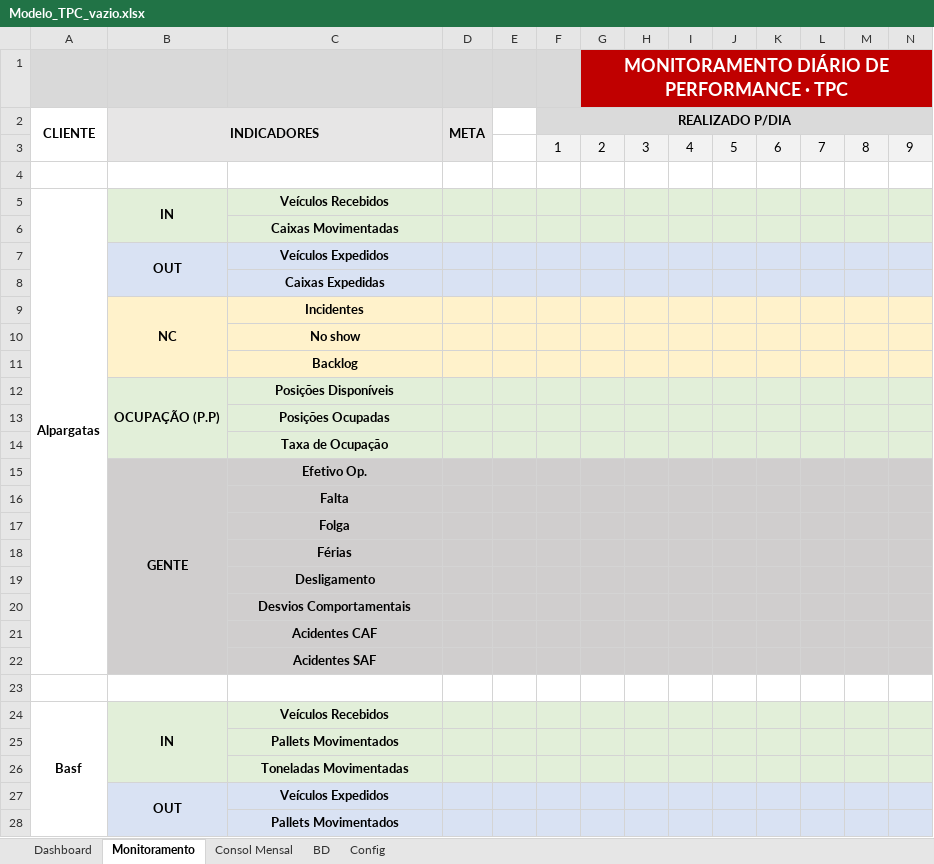
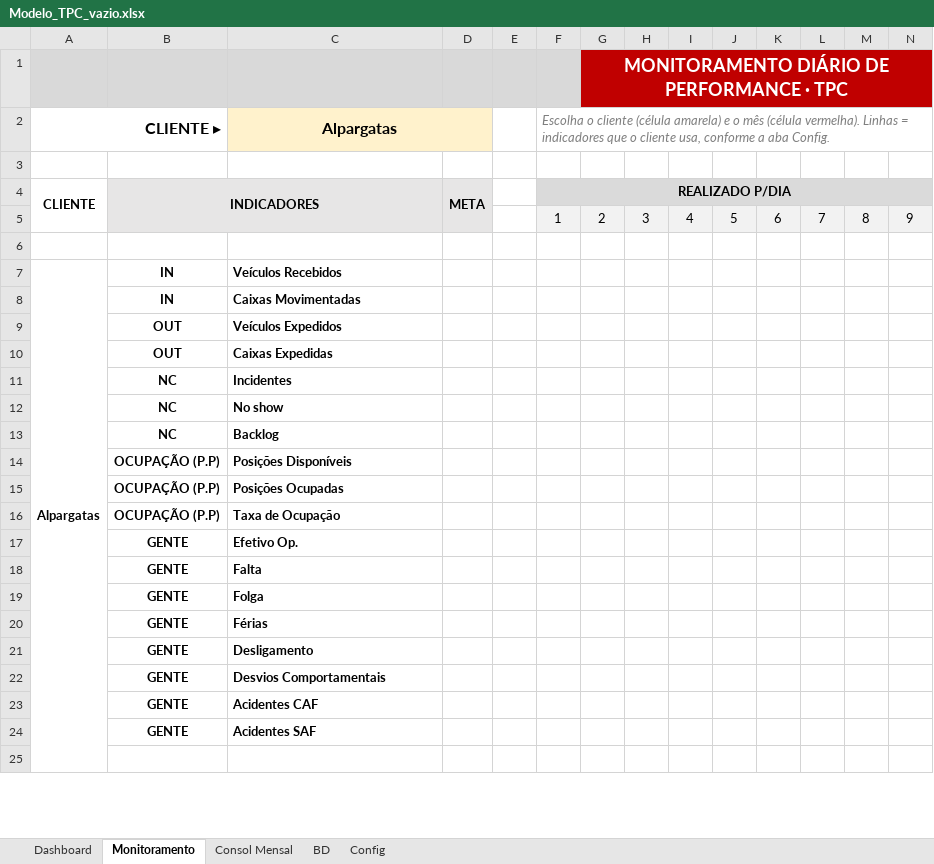
Before and after one commit to RDL-Tech-Solutions/excel, an Excel workbook: Modelo_TPC_vazio.xlsx, sheet Monitoramento, drawn as a sheet; only a part is shown; values as stored, in another font and other column widths than the file's, no borders; charts and pictures and conditional formats not drawn; removed rows and columns are numbered as before the commit, all else as after; rows hold the shown columns only; the diff covers the shown part only; the diff names each change by its address in the sheet, - before the commit and + after, or states it on an @@ line.

```diff
--- a/Modelo_TPC_vazio.xlsx (sheet Monitoramento)
+++ b/Modelo_TPC_vazio.xlsx (sheet Monitoramento)
+row 2: CLIENTE ▸ |  | Alpargatas |  |  | Escolha o cliente (célula amarela) e o mês (célula vermelha). Linhas = indicadores que o cliente usa, conforme a aba Config.
+row 3: (empty)
-A5:A22 merged
+A7:A39 merged
-B7:N8 fill: #E2EFD9
+B7:N8 fill: none
-B5:B6 merged
-C7:C24 alignment: center
+C7:C24 alignment: left
-B8: (empty)
+B8: IN
-B9:N10 fill: #D9E2F3
+B9:N10 fill: none
-B7:B8 merged
-B10: (empty)
+B10: OUT
-B11:N13 fill: #FFF2CB
+B11:N13 fill: none
-B9:B11 merged
-B12:B13: (empty)
+B12:B13: NC
-B14:N16 fill: #E2EFD9
+B14:N16 fill: none
-B12:B14 merged
-B15:B16: (empty)
+B15:B16: OCUPAÇÃO (P.P)
-B17:N24 fill: #D0CECE
+B17:N24 fill: none
-B15:B22 merged
-B18:B24: (empty)
+B18:B24: GENTE
-row 24: Basf | IN | Veículos Recebidos
-row 25:  |  | Pallets Movimentados
-row 26:  |  | Toneladas Movimentadas
-row 27:  | OUT | Veículos Expedidos
-row 28:  |  | Pallets Movimentados
```
Also changed, not shown: 6 added rows, 173 removed rows, 1 edited cell and cell formats elsewhere in this sheet, sheet Config, sheet Consol Mensal, sheet BD, formulas that keep their value, hidden cells, charts or pictures, Modelo_JSL_vazio.xlsx, 1 other file.
